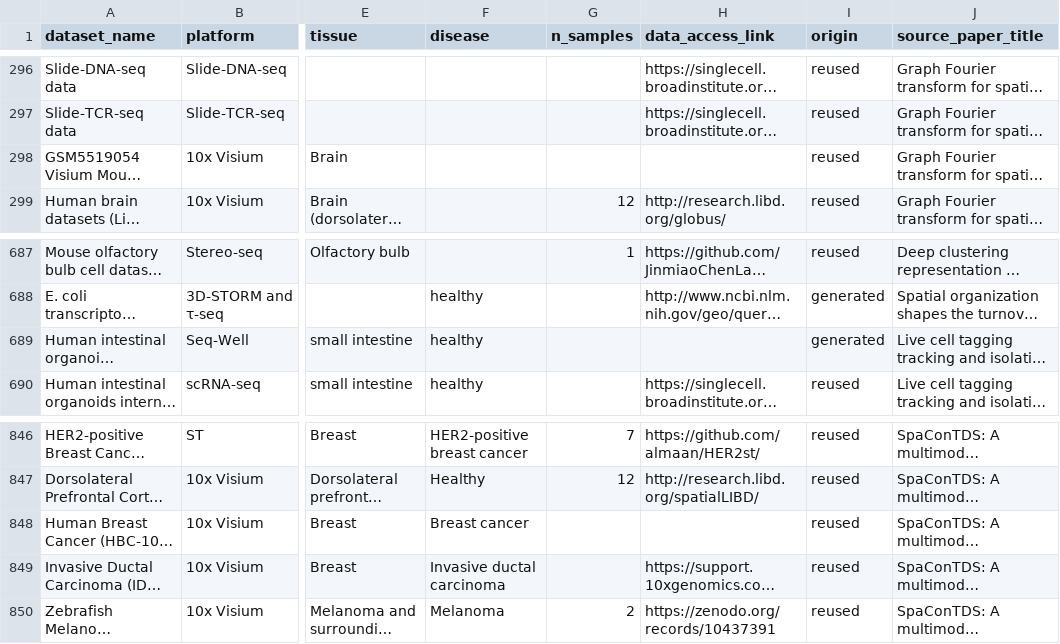
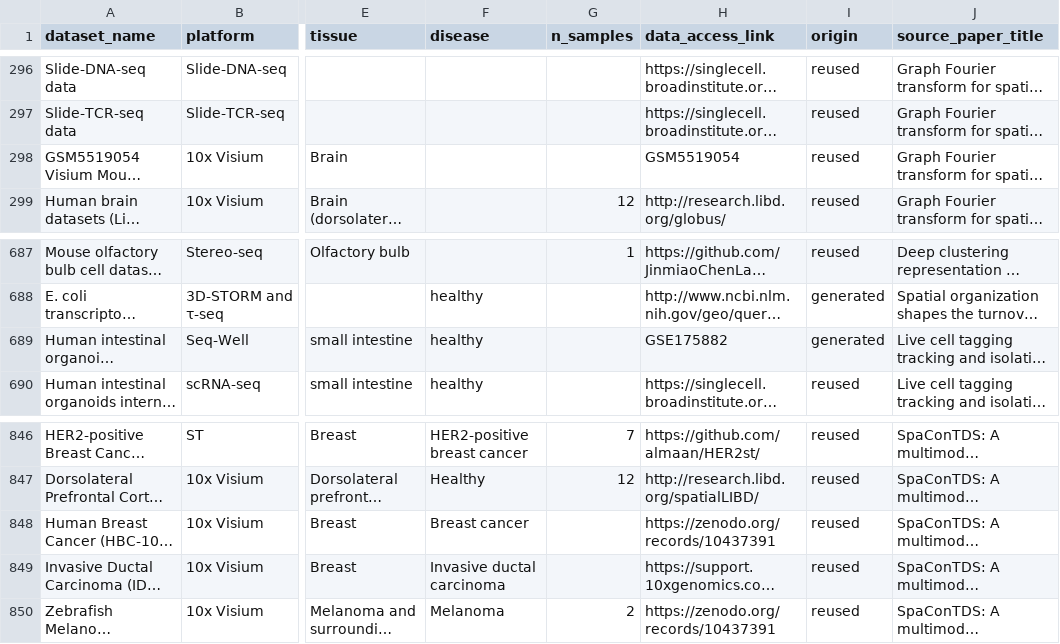
Before and after one commit to aopisco/somics, a CSV file: data/literature_datasets.csv, drawn as a sheet; only a part is shown, gaps mark what is left out; long unchanged cells end in …; the diff covers the shown part only; the diff names each change by its address in the sheet, - before the commit and + after, or states it on an @@ line.

```diff
--- a/data/literature_datasets.csv
+++ b/data/literature_datasets.csv
-H298 (data_access_link): (empty)
+H298 (data_access_link): GSM5519054
-H689 (data_access_link): (empty)
+H689 (data_access_link): GSE175882
-H848 (data_access_link): (empty)
+H848 (data_access_link): https://zenodo.org/records/10437391
```
Also changed, not shown: 9 edited cells elsewhere in this file.
